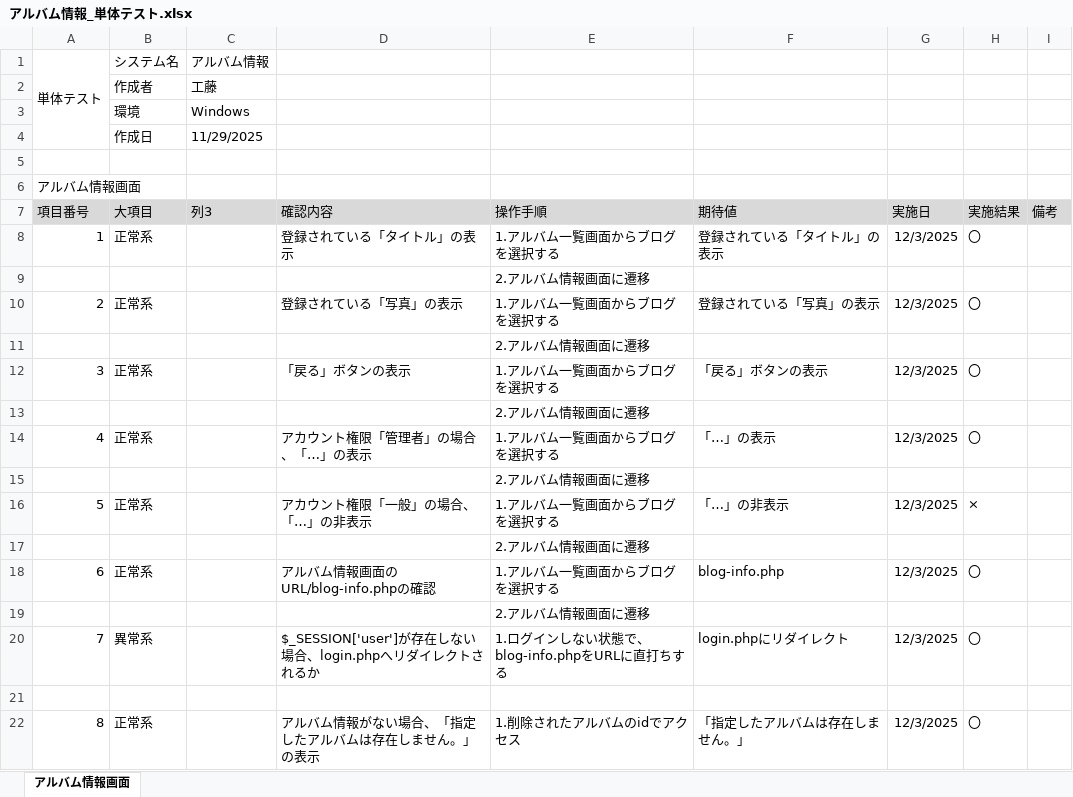
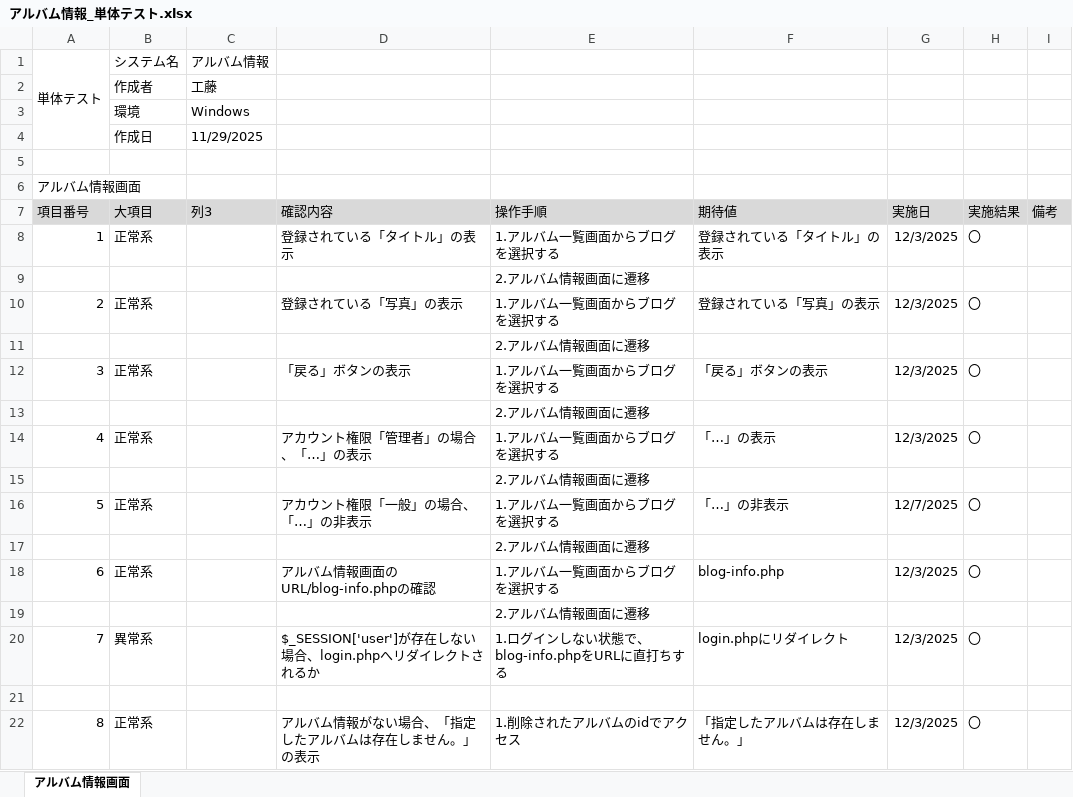
Before and after one commit to KeinF0rest/tanntaitest, an Excel workbook: アルバム情報_単体テスト.xlsx, sheet アルバム情報画面, drawn as a sheet; values as stored, in another font and other column widths than the file's, no borders; table styles not drawn; the diff names each change by its address in the sheet, - before the commit and + after, or states it on an @@ line.

Commit message:
アルバム情報_単体テスト修正実施

```diff
--- a/アルバム情報_単体テスト.xlsx (sheet アルバム情報画面)
+++ b/アルバム情報_単体テスト.xlsx (sheet アルバム情報画面)
-G16 (実施日): 12/3/2025
+G16 (実施日): 12/7/2025
-H16 (実施結果): ×
+H16 (実施結果): 〇
```
